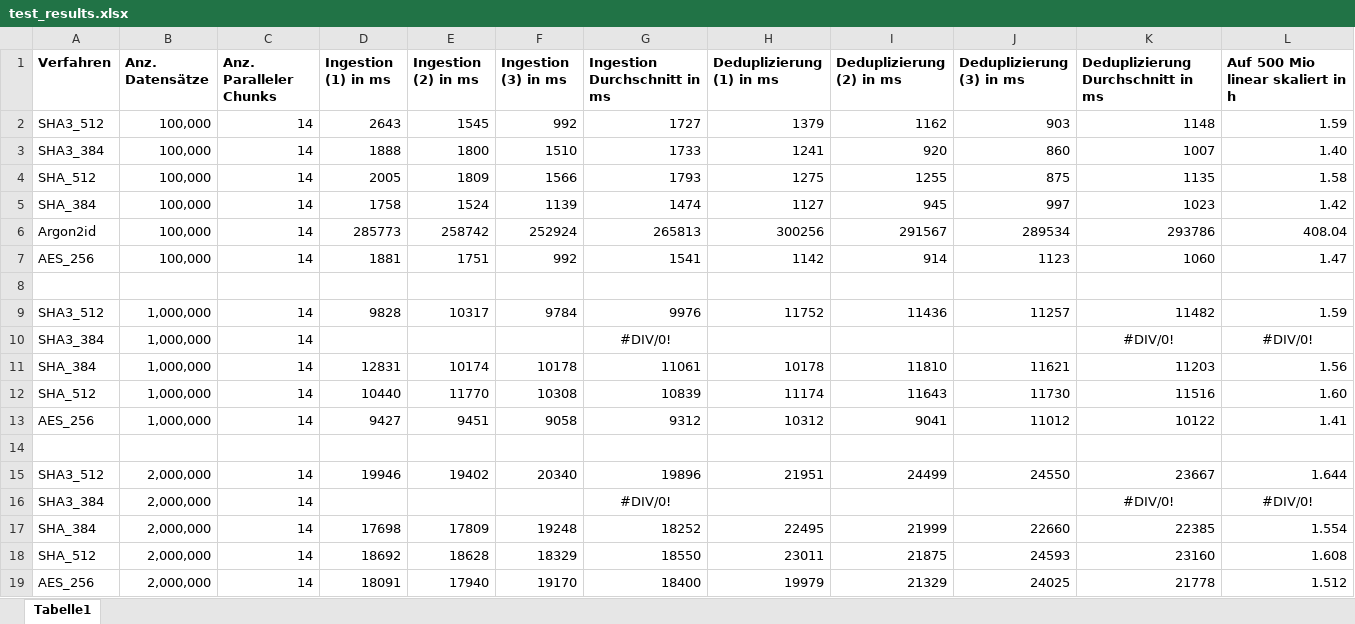
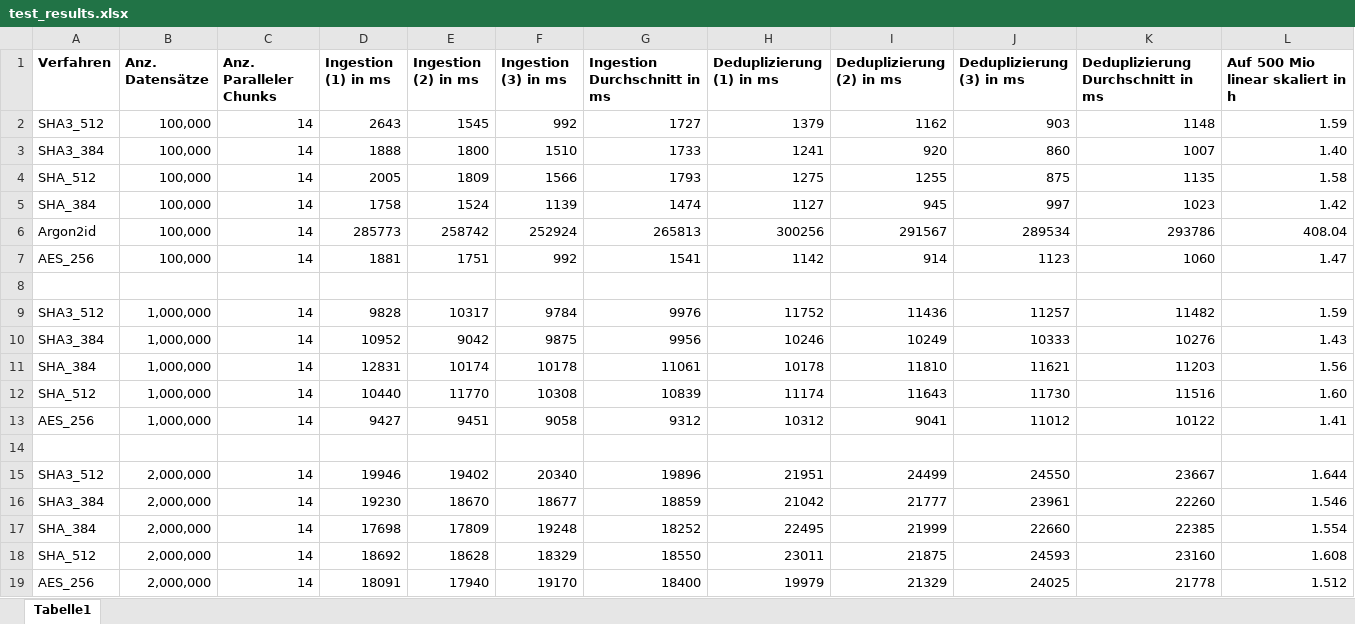
Before and after one commit to MrzJkl/CredentialLeakageMonitoring, an Excel workbook: test_results.xlsx, sheet Tabelle1, drawn as a sheet; values as stored, in another font and other column widths than the file's, no borders; removed rows and columns are numbered as before the commit, all else as after; the diff names each change by its address in the sheet, - before the commit and + after, or states it on an @@ line.

Commit message:
Test Results SHA3_384 1-2mio

```diff
--- a/test_results.xlsx (sheet Tabelle1)
+++ b/test_results.xlsx (sheet Tabelle1)
-row 10: SHA3_384 | 1,000,000 | 14 |  |  |  | #DIV/0! |  |  |  | #DIV/0! | #DIV/0!
+row 10: SHA3_384 | 1,000,000 | 14 | 10952 | 9042 | 9875 | 9956 | 10246 | 10249 | 10333 | 10276 | 1.43
-row 16: SHA3_384 | 2,000,000 | 14 |  |  |  | #DIV/0! |  |  |  | #DIV/0! | #DIV/0!
+row 16: SHA3_384 | 2,000,000 | 14 | 19230 | 18670 | 18677 | 18859 | 21042 | 21777 | 23961 | 22260 | 1.546
```
